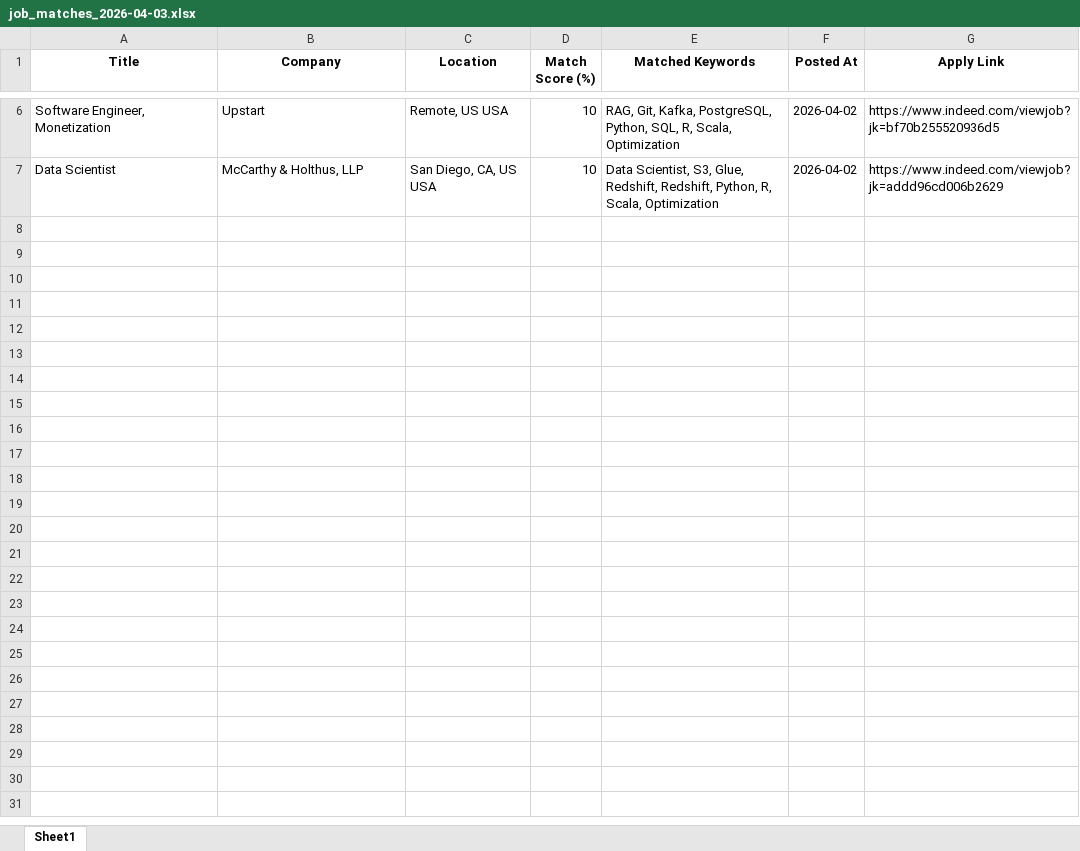
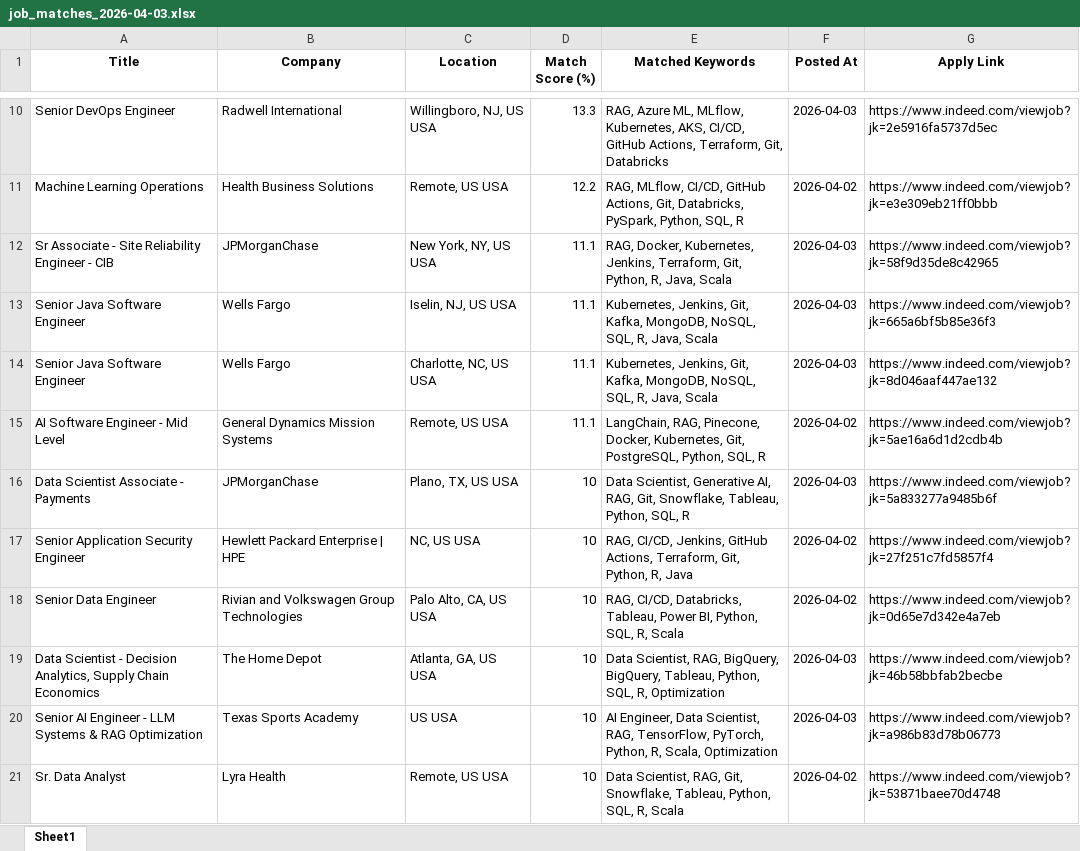
Before and after one commit to ssriramteja/Indeed_job_scrapper_ai, an Excel workbook: daily_matches/job_matches_2026-04-03.xlsx, sheet Sheet1, drawn as a sheet; only a part is shown, gaps mark what is left out; values as stored, in another font and other column widths than the file's, no borders; removed rows and columns are numbered as before the commit, all else as after; the diff covers the shown part only; the diff names each change by its address in the sheet, - before the commit and + after, or states it on an @@ line.

```diff
--- a/daily_matches/job_matches_2026-04-03.xlsx (sheet Sheet1)
+++ b/daily_matches/job_matches_2026-04-03.xlsx (sheet Sheet1)
+row 10: Senior DevOps Engineer | Radwell International | Willingboro, NJ, US USA | 13.3 | RAG, Azure ML, MLflow, Kubernetes, AKS, CI/CD, GitHub Actions, Terraform, Git, Databricks | 2026-04-03 | https://www.indeed.com/viewjob?jk=2e5916fa5737d5ec
+row 11: Machine Learning Operations | Health Business Solutions | Remote, US USA | 12.2 | RAG, MLflow, CI/CD, GitHub Actions, Git, Databricks, PySpark, Python, SQL, R | 2026-04-02 | https://www.indeed.com/viewjob?jk=e3e309eb21ff0bbb
+row 12: Sr Associate - Site Reliability Engineer - CIB | JPMorganChase | New York, NY, US USA | 11.1 | RAG, Docker, Kubernetes, Jenkins, Terraform, Git, Python, R, Java, Scala | 2026-04-03 | https://www.indeed.com/viewjob?jk=58f9d35de8c42965
+row 13: Senior Java Software Engineer | Wells Fargo | Iselin, NJ, US USA | 11.1 | Kubernetes, Jenkins, Git, Kafka, MongoDB, NoSQL, SQL, R, Java, Scala | 2026-04-03 | https://www.indeed.com/viewjob?jk=665a6bf5b85e36f3
+row 14: Senior Java Software Engineer | Wells Fargo | Charlotte, NC, US USA | 11.1 | Kubernetes, Jenkins, Git, Kafka, MongoDB, NoSQL, SQL, R, Java, Scala | 2026-04-03 | https://www.indeed.com/viewjob?jk=8d046aaf447ae132
+row 15: AI Software Engineer - Mid Level | General Dynamics Mission Systems | Remote, US USA | 11.1 | LangChain, RAG, Pinecone, Docker, Kubernetes, Git, PostgreSQL, Python, SQL, R | 2026-04-02 | https://www.indeed.com/viewjob?jk=5ae16a6d1d2cdb4b
+row 16: Data Scientist Associate - Payments | JPMorganChase | Plano, TX, US USA | 10 | Data Scientist, Generative AI, RAG, Git, Snowflake, Tableau, Python, SQL, R | 2026-04-03 | https://www.indeed.com/viewjob?jk=5a833277a9485b6f
+row 17: Senior Application Security Engineer | Hewlett Packard Enterprise | HPE | NC, US USA | 10 | RAG, CI/CD, Jenkins, GitHub Actions, Terraform, Git, Python, R, Java | 2026-04-02 | https://www.indeed.com/viewjob?jk=27f251c7fd5857f4
+row 18: Senior Data Engineer | Rivian and Volkswagen Group Technologies | Palo Alto, CA, US USA | 10 | RAG, CI/CD, Databricks, Tableau, Power BI, Python, SQL, R, Scala | 2026-04-02 | https://www.indeed.com/viewjob?jk=0d65e7d342e4a7eb
+row 19: Data Scientist - Decision Analytics, Supply Chain Economics | The Home Depot | Atlanta, GA, US USA | 10 | Data Scientist, RAG, BigQuery, BigQuery, Tableau, Python, SQL, R, Optimization | 2026-04-03 | https://www.indeed.com/viewjob?jk=46b58bbfab2becbe
+row 20: Senior AI Engineer - LLM Systems & RAG Optimization | Texas Sports Academy | US USA | 10 | AI Engineer, Data Scientist, RAG, TensorFlow, PyTorch, Python, R, Scala, Optimization | 2026-04-03 | https://www.indeed.com/viewjob?jk=a986b83d78b06773
-A21 (Title): Software Engineer, Monetization
+A21 (Title): Sr. Data Analyst
-B21 (Company): Upstart
+B21 (Company): Lyra Health
-E21 (Matched Keywords): RAG, Git, Kafka, PostgreSQL, Python, SQL, R, Scala, Optimization
+E21 (Matched Keywords): Data Scientist, RAG, Git, Snowflake, Tableau, Python, SQL, R, Scala
-G21 (Apply Link): https://www.indeed.com/viewjob?jk=bf70b255520936d5
+G21 (Apply Link): https://www.indeed.com/viewjob?jk=53871baee70d4748
-row 7: Data Scientist | McCarthy & Holthus, LLP | San Diego, CA, US USA | 10 | Data Scientist, S3, Glue, Redshift, Redshift, Python, R, Scala, Optimization | 2026-04-02 | https://www.indeed.com/viewjob?jk=addd96cd006b2629
```
Also changed, not shown: 8 added rows and 4 removed rows elsewhere in this sheet, 4 other files.
